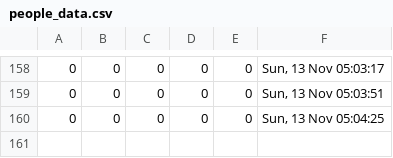
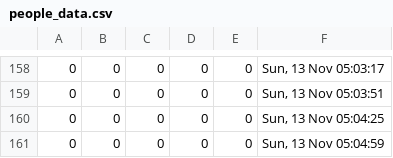
Before and after one commit to stevenruidigao/UMassDiningPlus, a CSV file: ml/people_data.csv, drawn as a sheet; only a part is shown, gaps mark what is left out.

Commit message:
works

```diff
--- a/ml/people_data.csv
+++ b/ml/people_data.csv
@@ -160 +160,2 @@
 0,0,0,0,0,"Sun, 13 Nov 05:04:25"
+0,0,0,0,0,"Sun, 13 Nov 05:04:59"
```
